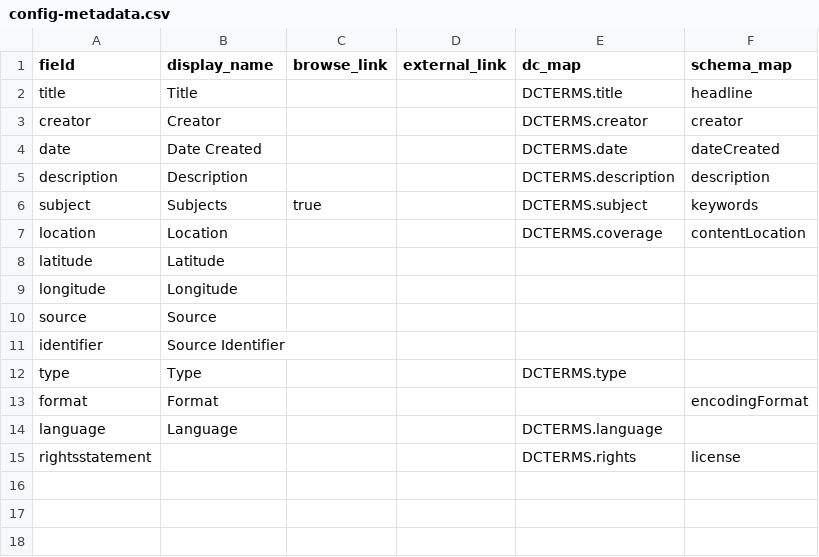
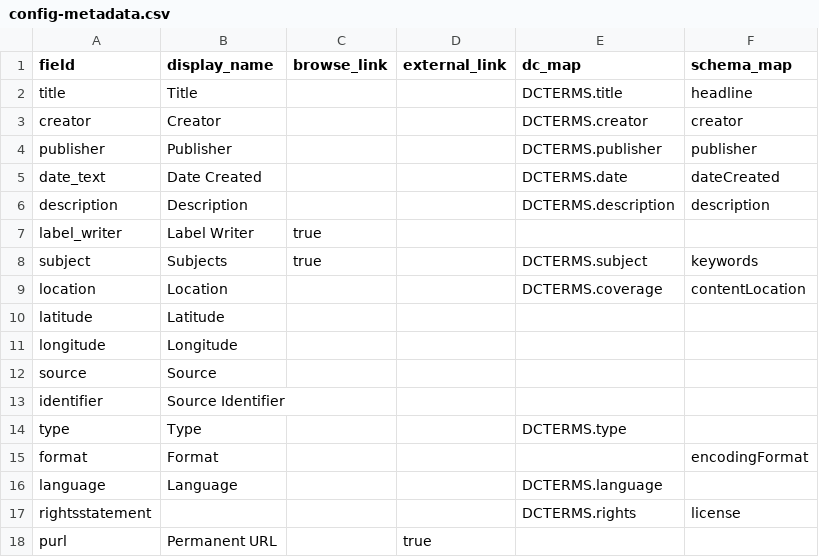
Before and after one commit to Osher-Map-Library/ant320-america250, a CSV file: _data/config-metadata.csv, drawn as a sheet.

Commit message:
add pages, update theme, try to fix browse by label_writer field

```diff
--- a/_data/config-metadata.csv
+++ b/_data/config-metadata.csv
@@ -3,4 +3,6 @@ title,Title,,,DCTERMS.title,headline
 creator,Creator,,,DCTERMS.creator,creator
-date,Date Created,,,DCTERMS.date,dateCreated
+publisher,Publisher,,,DCTERMS.publisher,publisher
+date_text,Date Created,,,DCTERMS.date,dateCreated
 description,Description,,,DCTERMS.description,description
+label_writer,Label Writer,true,,,
 subject,Subjects,true,,DCTERMS.subject,keywords
@@ -15 +17,2 @@ language,Language,,,DCTERMS.language,
 rightsstatement,,,,DCTERMS.rights,license
+purl,Permanent URL,,true,,
```
Also changed, not shown: 14 other files.
